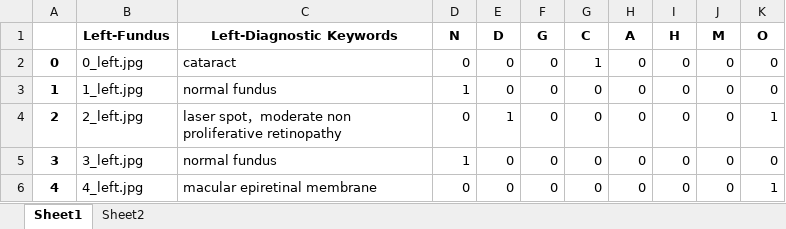
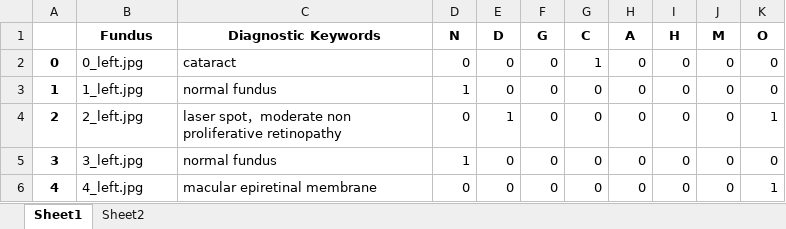
Before and after one commit to sachdevavaibhav/Ocular-Disease-Image-Recognition, an Excel workbook: DL-Project/updated_left_eye.xlsx, sheet Sheet1, drawn as a sheet; only a part is shown; values as stored, in another font and other column widths than the file's, no borders; the diff names each change by its address in the sheet, - before the commit and + after, or states it on an @@ line.

```diff
--- a/DL-Project/updated_left_eye.xlsx (sheet Sheet1)
+++ b/DL-Project/updated_left_eye.xlsx (sheet Sheet1)
-B1: Left-Fundus
+B1: Fundus
-C1: Left-Diagnostic Keywords
+C1: Diagnostic Keywords
```
Also changed, not shown: charts or pictures, DL-Project/updated_right_eye.xlsx, 3 other files.
